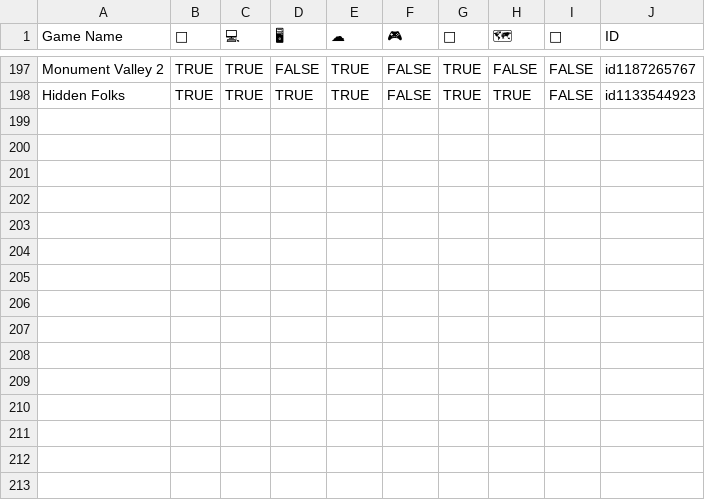
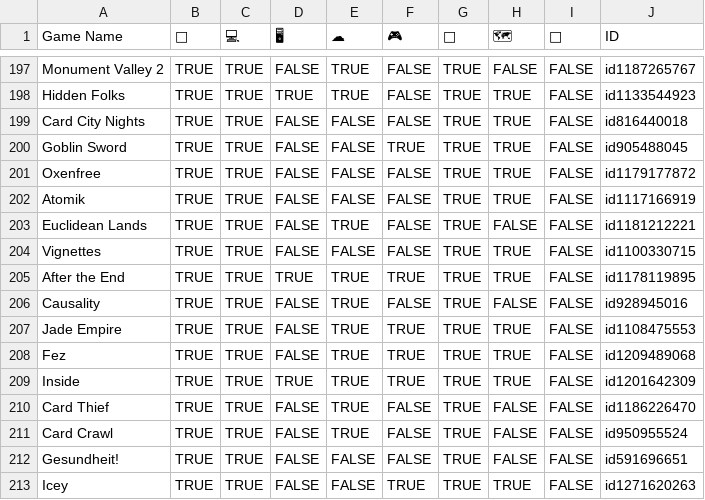
Before and after one commit to Recognition101/ios-games, a CSV file: data.csv, drawn as a sheet; only a part is shown, gaps mark what is left out.

Commit message:
feat(data) added new games

```diff
--- a/data.csv
+++ b/data.csv
@@ -198 +198,16 @@ Monument Valley 2,TRUE,TRUE,FALSE,TRUE,FALSE,TRUE,FALSE,FALSE,id1187265767
 Hidden Folks,TRUE,TRUE,TRUE,TRUE,FALSE,TRUE,TRUE,FALSE,id1133544923
+Card City Nights,TRUE,TRUE,FALSE,FALSE,FALSE,TRUE,TRUE,FALSE,id816440018
+Goblin Sword,TRUE,TRUE,FALSE,FALSE,TRUE,TRUE,TRUE,FALSE,id905488045
+Oxenfree,TRUE,TRUE,FALSE,FALSE,FALSE,TRUE,TRUE,FALSE,id1179177872
+Atomik,TRUE,TRUE,FALSE,FALSE,FALSE,TRUE,TRUE,FALSE,id1117166919
+Euclidean Lands,TRUE,TRUE,FALSE,TRUE,FALSE,TRUE,FALSE,FALSE,id1181212221
+Vignettes,TRUE,TRUE,FALSE,FALSE,FALSE,TRUE,TRUE,FALSE,id1100330715
+After the End,TRUE,TRUE,TRUE,TRUE,TRUE,TRUE,TRUE,FALSE,id1178119895
+Causality,TRUE,TRUE,FALSE,TRUE,FALSE,TRUE,FALSE,FALSE,id928945016
+Jade Empire,TRUE,TRUE,FALSE,TRUE,TRUE,TRUE,TRUE,FALSE,id1108475553
+Fez,TRUE,TRUE,FALSE,TRUE,TRUE,TRUE,TRUE,FALSE,id1209489068
+Inside,TRUE,TRUE,TRUE,TRUE,TRUE,TRUE,TRUE,FALSE,id1201642309
+Card Thief,TRUE,TRUE,FALSE,TRUE,FALSE,TRUE,FALSE,FALSE,id1186226470
+Card Crawl,TRUE,TRUE,FALSE,TRUE,FALSE,TRUE,FALSE,FALSE,id950955524
+Gesundheit!,TRUE,TRUE,FALSE,FALSE,FALSE,TRUE,FALSE,FALSE,id591696651
+Icey,TRUE,TRUE,FALSE,FALSE,TRUE,TRUE,TRUE,FALSE,id1271620263
```
